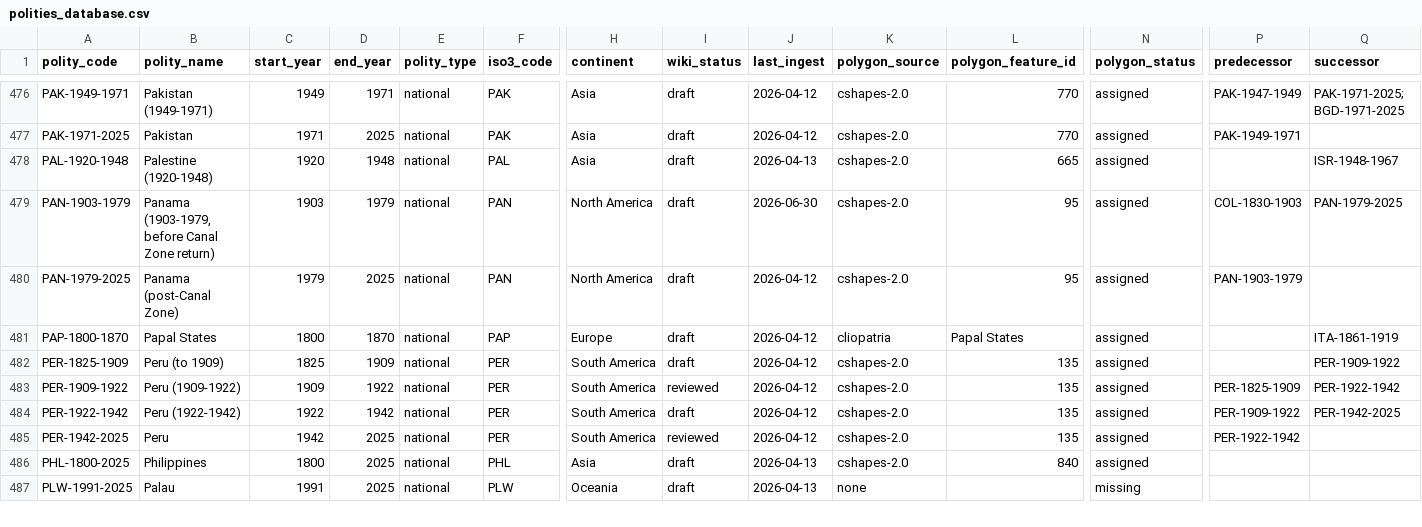
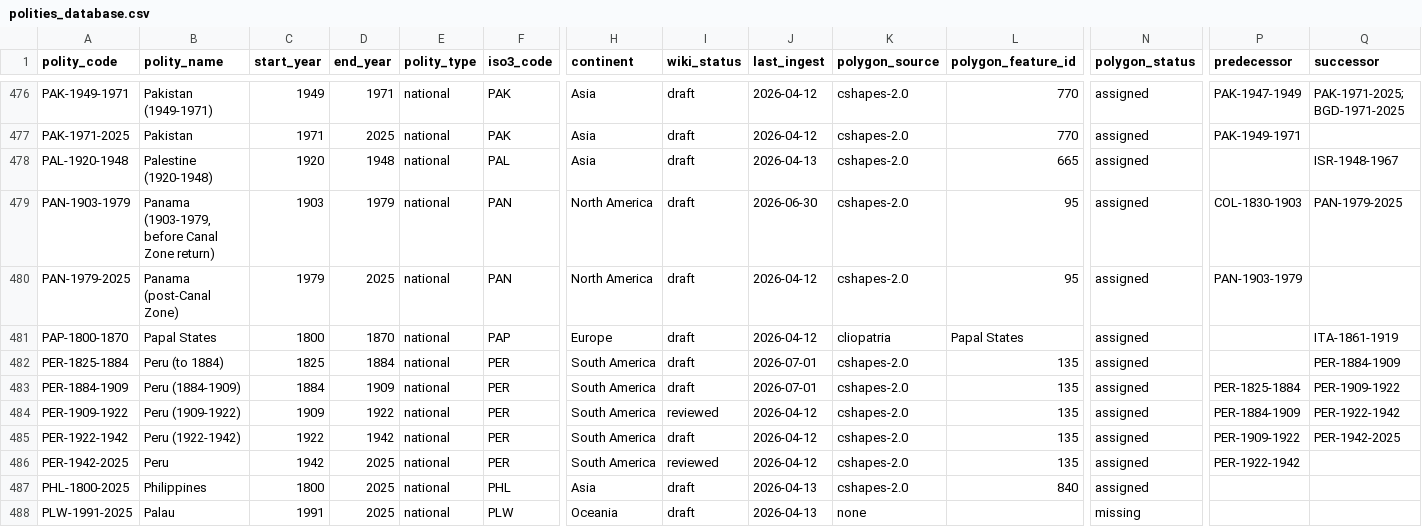
Before and after one commit to eduaguilera/whep-polities, a CSV file: data/final/polities_database.csv, drawn as a sheet; only a part is shown, gaps mark what is left out; addresses are those after the commit; rows hold the shown columns only; the diff names each change by its address in the sheet, - before the commit and + after, or states it on an @@ line.

```diff
--- a/data/final/polities_database.csv
+++ b/data/final/polities_database.csv
-A482 (polity_code): PER-1825-1909
+A482 (polity_code): PER-1825-1884
-B482 (polity_name): Peru (to 1909)
+B482 (polity_name): Peru (to 1884)
-D482 (end_year): 1909
+D482 (end_year): 1884
-J482 (last_ingest): 2026-04-12
+J482 (last_ingest): 2026-07-01
-Q482 (successor): PER-1909-1922
+Q482 (successor): PER-1884-1909
+row 483: PER-1884-1909 | Peru (1884-1909) | 1884 | 1909 | national | PER | South America | draft | 2026-07-01 | cshapes-2.0 | 135 | assigned | PER-1825-1884 | PER-1909-1922
-P484 (predecessor): PER-1825-1909
+P484 (predecessor): PER-1884-1909
```
Also changed, not shown: pipelines/polity-autoimprove/state/territory_basis.csv, site/polities.csv, 3 other files.
